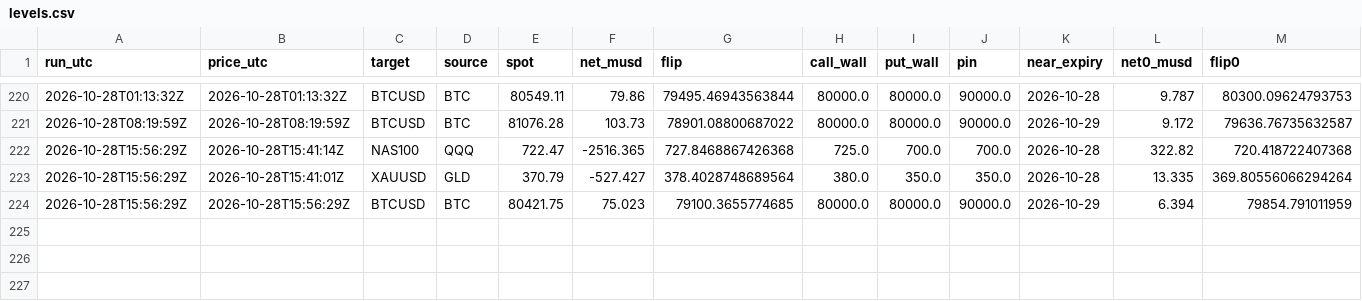
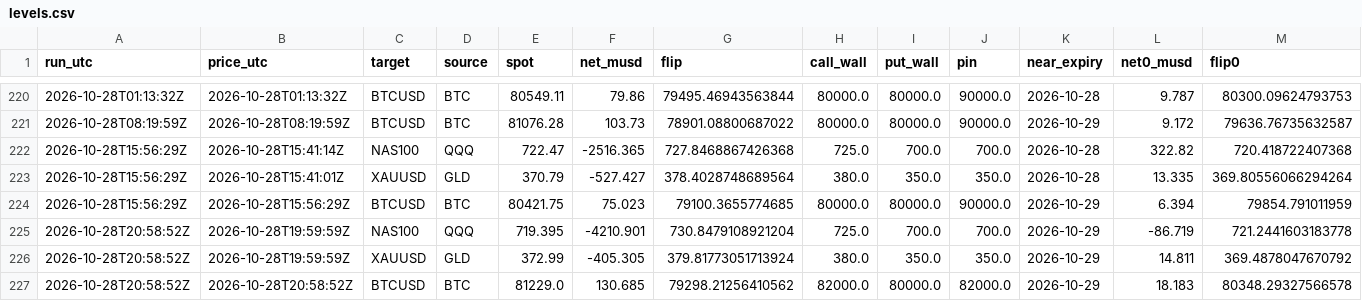
Before and after one commit to aoimiku/gex-levels, a CSV file: data/history/levels.csv, drawn as a sheet; only a part is shown, gaps mark what is left out; rows hold the shown columns only; the diff names each change by its address in the sheet, - before the commit and + after, or states it on an @@ line.

```diff
--- a/data/history/levels.csv
+++ b/data/history/levels.csv
+row 225: 2026-10-28T20:58:52Z | 2026-10-28T19:59:59Z | NAS100 | QQQ | 719.395 | -4210.901 | 730.8479108921204 | 725.0 | 700.0 | 700.0 | 2026-10-29 | -86.719 | 721.2441603183778
+row 226: 2026-10-28T20:58:52Z | 2026-10-28T19:59:59Z | XAUUSD | GLD | 372.99 | -405.305 | 379.81773051713924 | 380.0 | 350.0 | 350.0 | 2026-10-29 | 14.811 | 369.4878047670792
+row 227: 2026-10-28T20:58:52Z | 2026-10-28T20:58:52Z | BTCUSD | BTC | 81229.0 | 130.685 | 79298.21256410562 | 82000.0 | 80000.0 | 82000.0 | 2026-10-29 | 18.183 | 80348.29327566578
```
Also changed, not shown: 11 other files.
